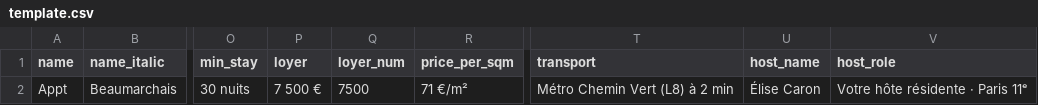
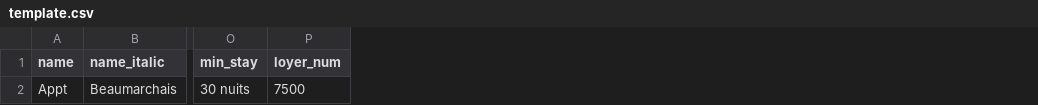
Before and after one commit to Yoann-46/volums, a CSV file: import/template.csv, drawn as a sheet; only a part is shown, gaps mark what is left out; the diff names each change by its address in the sheet, - before the commit and + after, or states it on an @@ line.

```diff
--- a/import/template.csv
+++ b/import/template.csv
-column P (loyer), row 2: 7 500 €
-column R (price_per_sqm), row 2: 71 €/m²
-column T (transport), row 2: Métro Chemin Vert (L8) à 2 min
-column U (host_name), row 2: Élise Caron
-column V (host_role), row 2: Votre hôte résidente · Paris 11ᵉ
```
Also changed, not shown: 11 other files.
